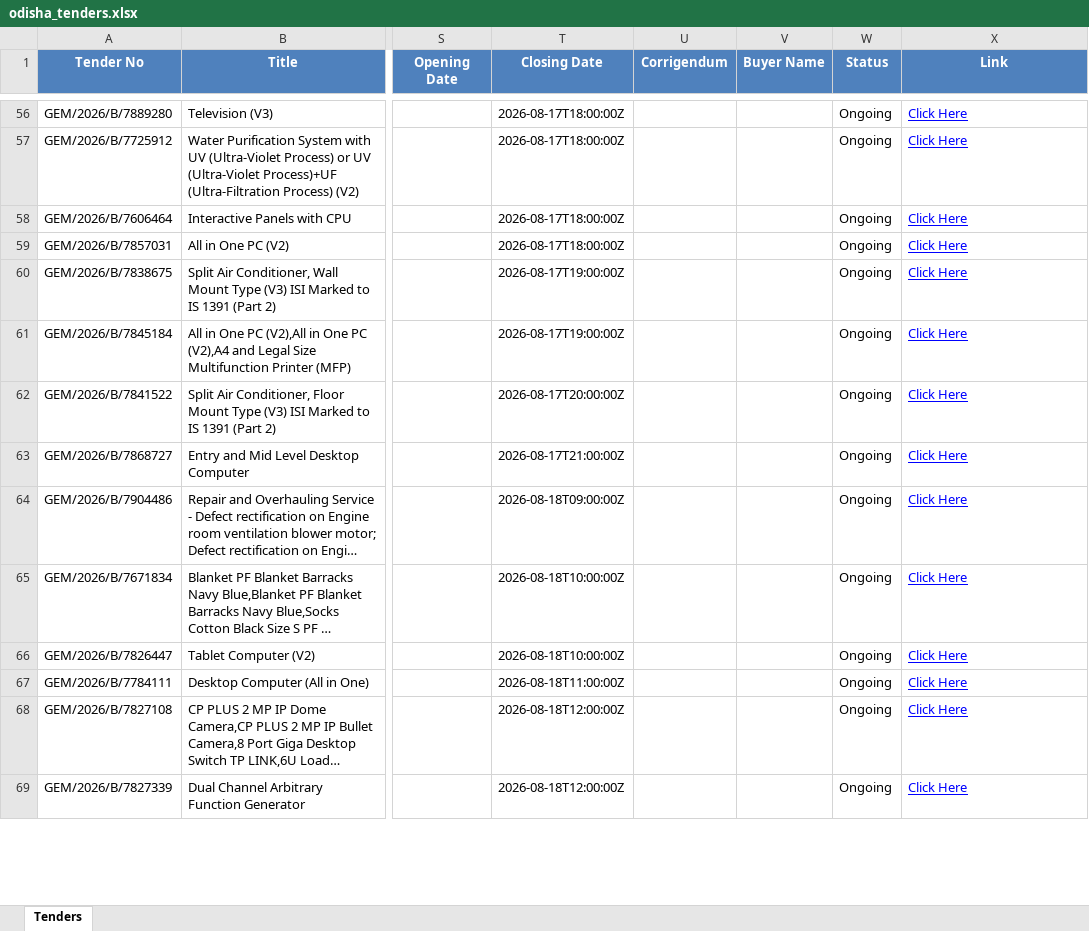
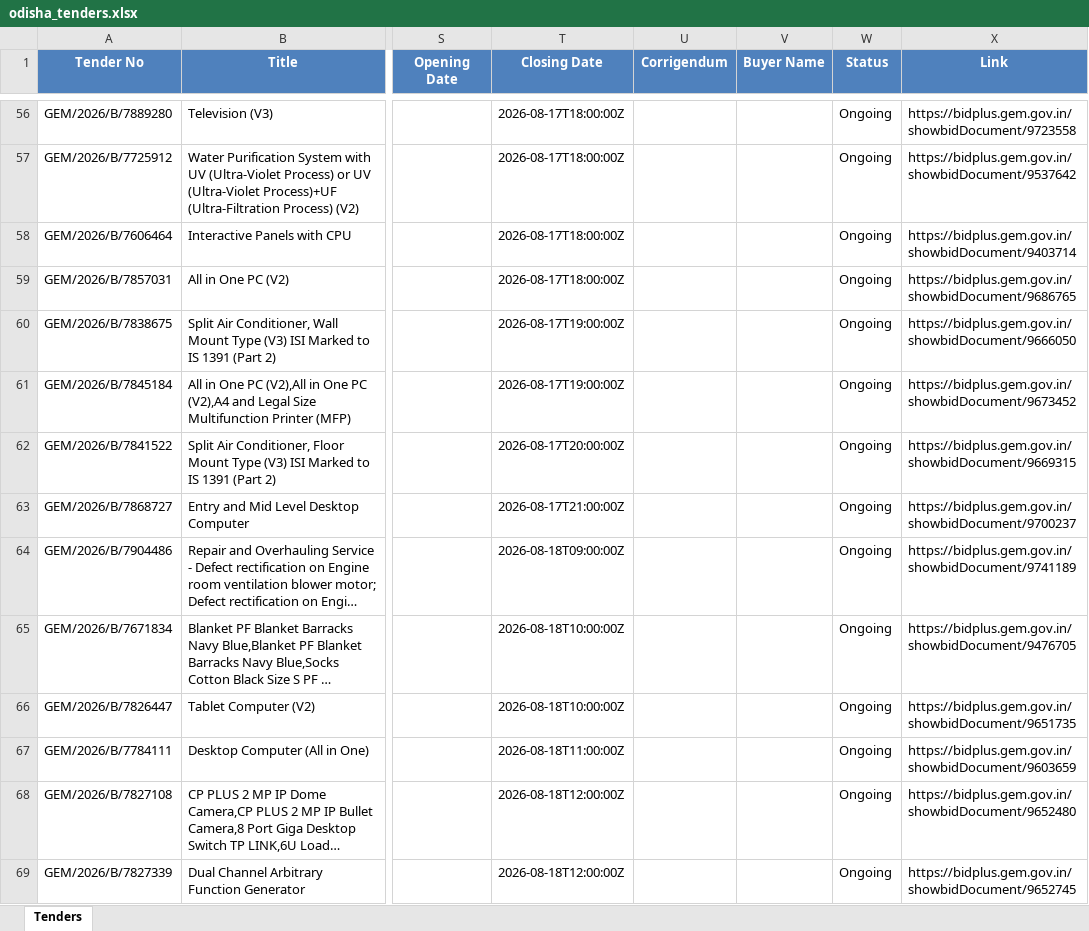
Before and after one commit to pradipta2301/jagarnath_tender, an Excel workbook: odisha_tenders.xlsx, sheet Tenders, drawn as a sheet; only a part is shown, gaps mark what is left out; long unchanged cells end in …; values as stored, in another font and other column widths than the file's, no borders; the diff covers the shown part only; the diff names each change by its address in the sheet, - before the commit and + after, or states it on an @@ line.

```diff
--- a/odisha_tenders.xlsx (sheet Tenders)
+++ b/odisha_tenders.xlsx (sheet Tenders)
@@ X56:X69 underline: on → off, text colour: #0000FF → black @@
-X56 (Link): Click Here
+X56 (Link): https://bidplus.gem.gov.in/showbidDocument/9723558
-X57 (Link): Click Here
+X57 (Link): https://bidplus.gem.gov.in/showbidDocument/9537642
-X58 (Link): Click Here
+X58 (Link): https://bidplus.gem.gov.in/showbidDocument/9403714
-X59 (Link): Click Here
+X59 (Link): https://bidplus.gem.gov.in/showbidDocument/9686765
-X60 (Link): Click Here
+X60 (Link): https://bidplus.gem.gov.in/showbidDocument/9666050
-X61 (Link): Click Here
+X61 (Link): https://bidplus.gem.gov.in/showbidDocument/9673452
-X62 (Link): Click Here
+X62 (Link): https://bidplus.gem.gov.in/showbidDocument/9669315
-X63 (Link): Click Here
+X63 (Link): https://bidplus.gem.gov.in/showbidDocument/9700237
-X64 (Link): Click Here
+X64 (Link): https://bidplus.gem.gov.in/showbidDocument/9741189
-X65 (Link): Click Here
+X65 (Link): https://bidplus.gem.gov.in/showbidDocument/9476705
-X66 (Link): Click Here
+X66 (Link): https://bidplus.gem.gov.in/showbidDocument/9651735
-X67 (Link): Click Here
+X67 (Link): https://bidplus.gem.gov.in/showbidDocument/9603659
-X68 (Link): Click Here
+X68 (Link): https://bidplus.gem.gov.in/showbidDocument/9652480
-X69 (Link): Click Here
+X69 (Link): https://bidplus.gem.gov.in/showbidDocument/9652745
```
Also changed, not shown: 199 edited cells and cell formats elsewhere in this sheet, 1 other file.
